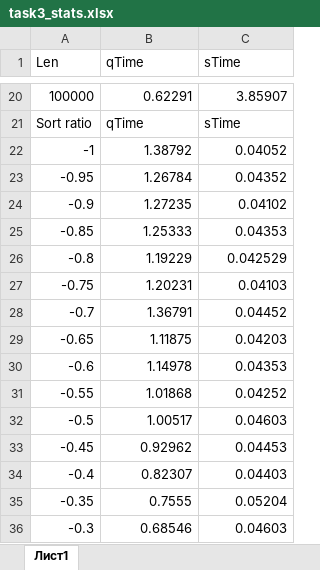
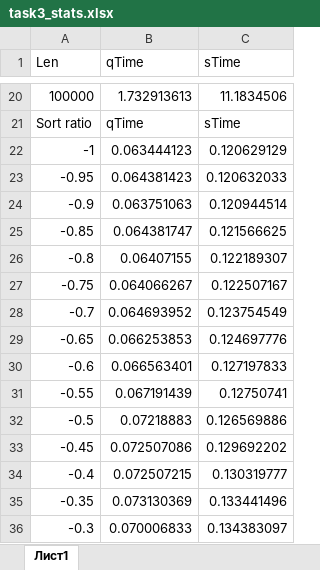
Before and after one commit to astromid/A-DS, an Excel workbook: task3/task3_stats.xlsx, sheet Лист1, drawn as a sheet; only a part is shown, gaps mark what is left out; values as stored, in another font and other column widths than the file's, no borders; charts and pictures not drawn; the diff covers the shown part only; the diff names each change by its address in the sheet, - before the commit and + after, or states it on an @@ line.

Commit message:
qsort fixed, time averaging

```diff
--- a/task3/task3_stats.xlsx (sheet Лист1)
+++ b/task3/task3_stats.xlsx (sheet Лист1)
-B20 (qTime): 0.62291
+B20 (qTime): 1.732913613
-C20 (sTime): 3.85907
+C20 (sTime): 11.1834506
-B22 (qTime): 1.38792
+B22 (qTime): 0.063444123
-C22 (sTime): 0.04052
+C22 (sTime): 0.120629129
-B23 (qTime): 1.26784
+B23 (qTime): 0.064381423
-C23 (sTime): 0.04352
+C23 (sTime): 0.120632033
-B24 (qTime): 1.27235
+B24 (qTime): 0.063751063
-C24 (sTime): 0.04102
+C24 (sTime): 0.120944514
-B25 (qTime): 1.25333
+B25 (qTime): 0.064381747
-C25 (sTime): 0.04353
+C25 (sTime): 0.121566625
-B26 (qTime): 1.19229
+B26 (qTime): 0.06407155
-C26 (sTime): 0.042529
+C26 (sTime): 0.122189307
-B27 (qTime): 1.20231
+B27 (qTime): 0.064066267
-C27 (sTime): 0.04103
+C27 (sTime): 0.122507167
-B28 (qTime): 1.36791
+B28 (qTime): 0.064693952
-C28 (sTime): 0.04452
+C28 (sTime): 0.123754549
-B29 (qTime): 1.11875
+B29 (qTime): 0.066253853
-C29 (sTime): 0.04203
+C29 (sTime): 0.124697776
-B30 (qTime): 1.14978
+B30 (qTime): 0.066563401
-C30 (sTime): 0.04353
+C30 (sTime): 0.127197833
-B31 (qTime): 1.01868
+B31 (qTime): 0.067191439
-C31 (sTime): 0.04252
+C31 (sTime): 0.12750741
-B32 (qTime): 1.00517
+B32 (qTime): 0.07218883
-C32 (sTime): 0.04603
+C32 (sTime): 0.126569886
-B33 (qTime): 0.92962
+B33 (qTime): 0.072507086
-C33 (sTime): 0.04453
+C33 (sTime): 0.129692202
-B34 (qTime): 0.82307
+B34 (qTime): 0.072507215
-C34 (sTime): 0.04403
+C34 (sTime): 0.130319777
-B35 (qTime): 0.7555
+B35 (qTime): 0.073130369
-C35 (sTime): 0.05204
+C35 (sTime): 0.133441496
-B36 (qTime): 0.68546
+B36 (qTime): 0.070006833
-C36 (sTime): 0.04603
+C36 (sTime): 0.134383097
```
Also changed, not shown: 5 added rows, 5 removed rows and 76 edited cells elsewhere in this sheet, charts or pictures, 4 other files.
